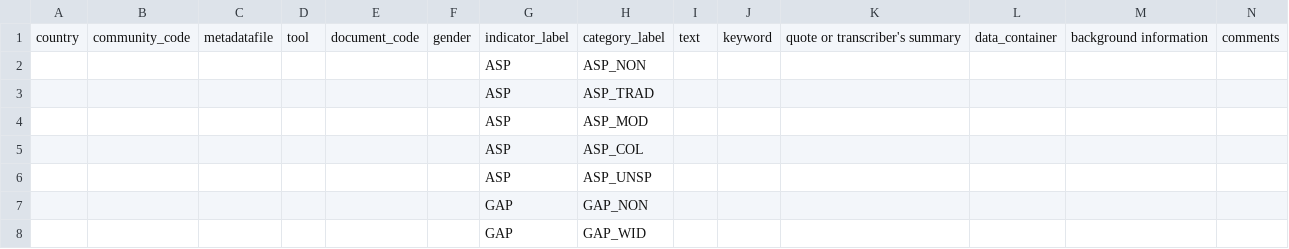
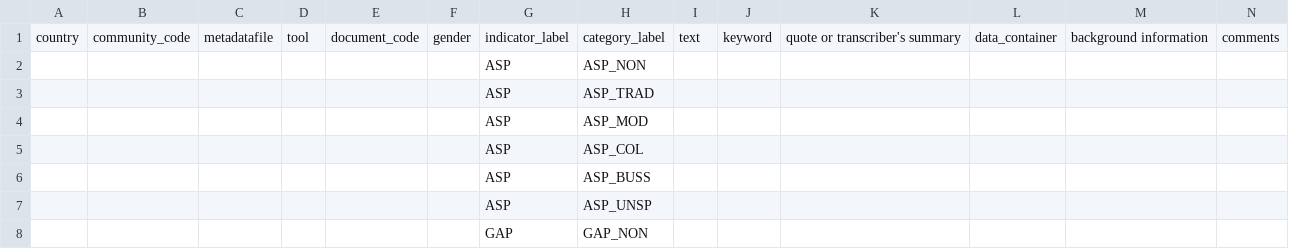
Before and after one commit to ElsLecoutere/Gendered-Dreams-and-Realities-GENNOVATE-ML, a CSV file: template_communitycode_documentcode.csv, drawn as a sheet; only a part is shown; the shorter side is filled out with more unchanged rows; rows hold the shown columns only; the diff names each change by its address in the sheet, - before the commit and + after, or states it on an @@ line.

Commit message:
added ASP_BUSS as category value

```diff
--- a/template_communitycode_documentcode.csv
+++ b/template_communitycode_documentcode.csv
+row 6:  |  |  |  |  |  | ASP | ASP_BUSS
```
